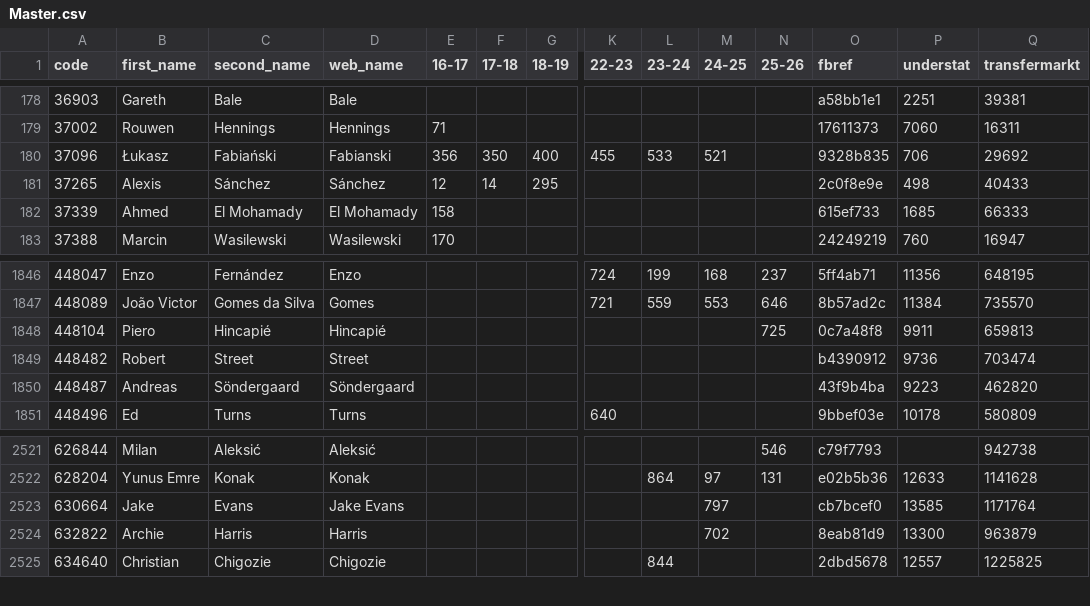
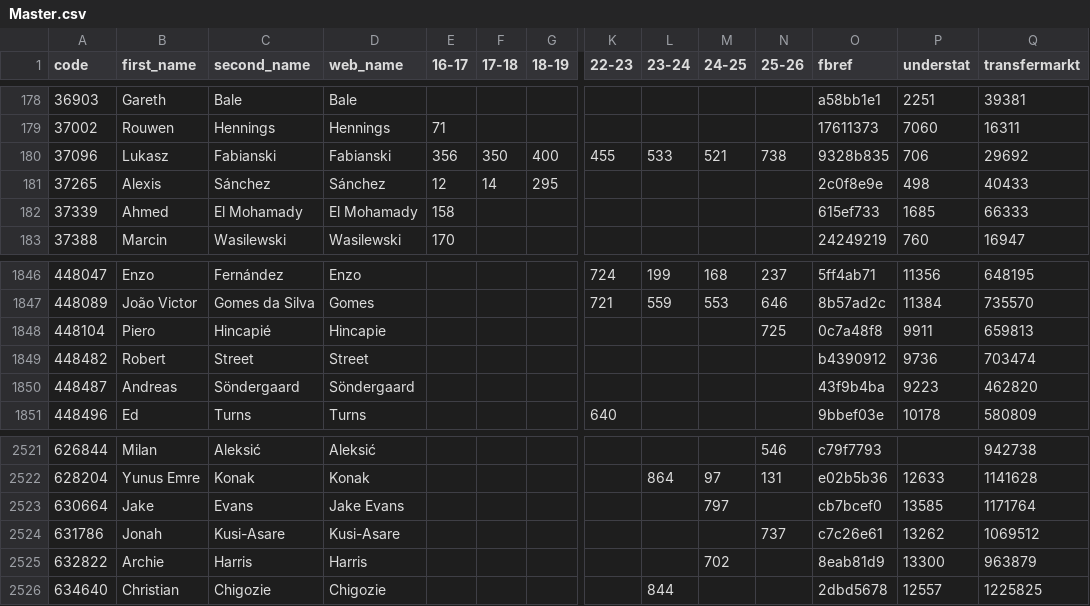
Before and after one commit to ChrisMusson/FPL-ID-Map, a CSV file: Master.csv, drawn as a sheet; only a part is shown, gaps mark what is left out; rows hold the shown columns only; the diff names each change by its address in the sheet, - before the commit and + after, or states it on an @@ line.

```diff
--- a/Master.csv
+++ b/Master.csv
-B180 (first_name): Łukasz
+B180 (first_name): Lukasz
-C180 (second_name): Fabiański
+C180 (second_name): Fabianski
-N180 (25-26): (empty)
+N180 (25-26): 738
-D1848 (web_name): Hincapié
+D1848 (web_name): Hincapie
+row 2524: 631786 | Jonah | Kusi-Asare | Kusi-Asare |  |  |  |  |  |  | 737 | c7c26e61 | 13262 | 1069512
```
Also changed, not shown: FBRef.csv, FPL/25-26.csv, 2 other files.
